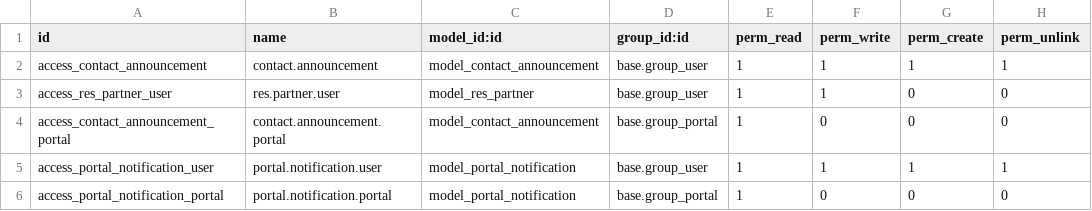
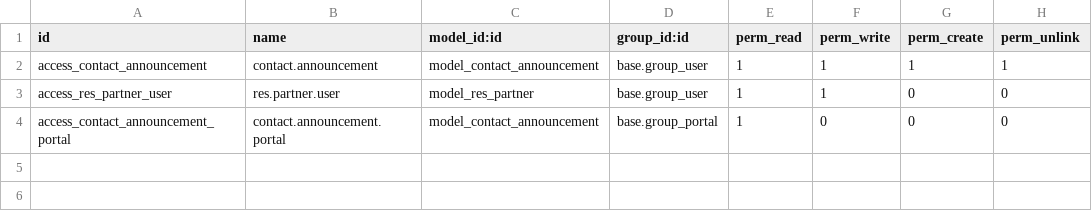
Before and after one commit to vishruti2004/odoo-erp-customizations, a CSV file: contact_announcement/security/ir.model.access.csv, drawn as a sheet; the diff names each change by its address in the sheet, - before the commit and + after, or states it on an @@ line.

Commit message:
[IMP] - Clean up: English comments, professional variable names, remove dead code

```diff
--- a/contact_announcement/security/ir.model.access.csv
+++ b/contact_announcement/security/ir.model.access.csv
-row 5: access_portal_notification_user | portal.notification.user | model_portal_notification | base.group_user | 1 | 1 | 1 | 1
-row 6: access_portal_notification_portal | portal.notification.portal | model_portal_notification | base.group_portal | 1 | 0 | 0 | 0
```
Also changed, not shown: 9 other files.
